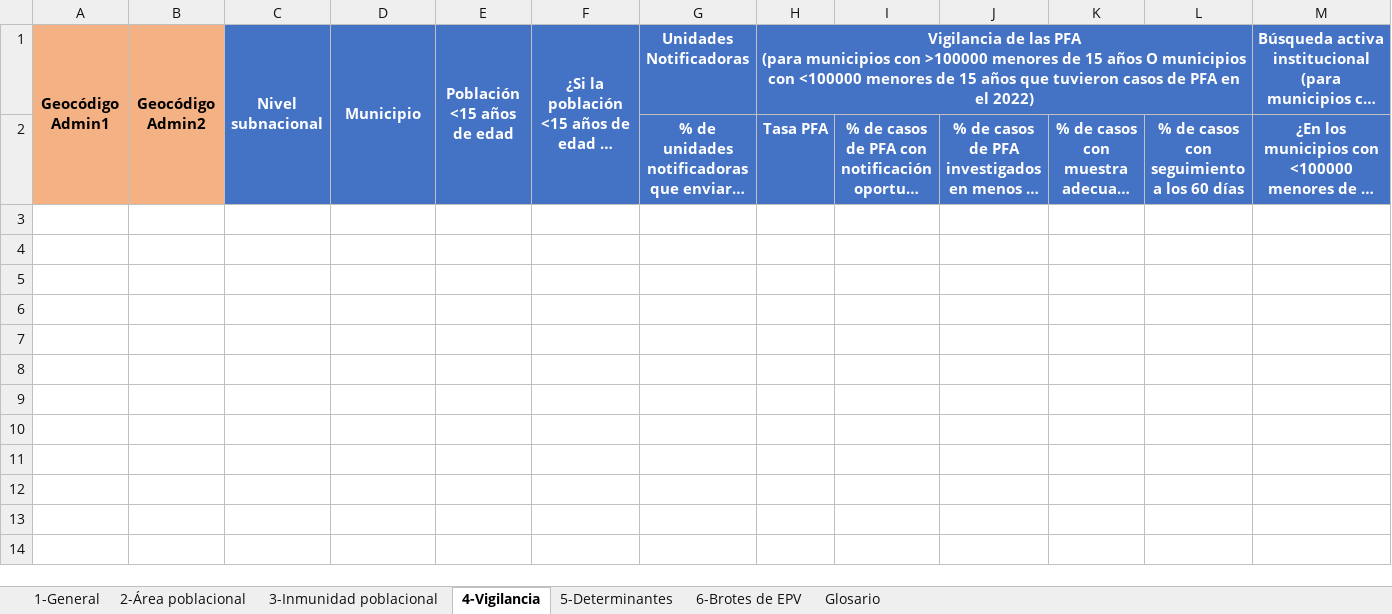
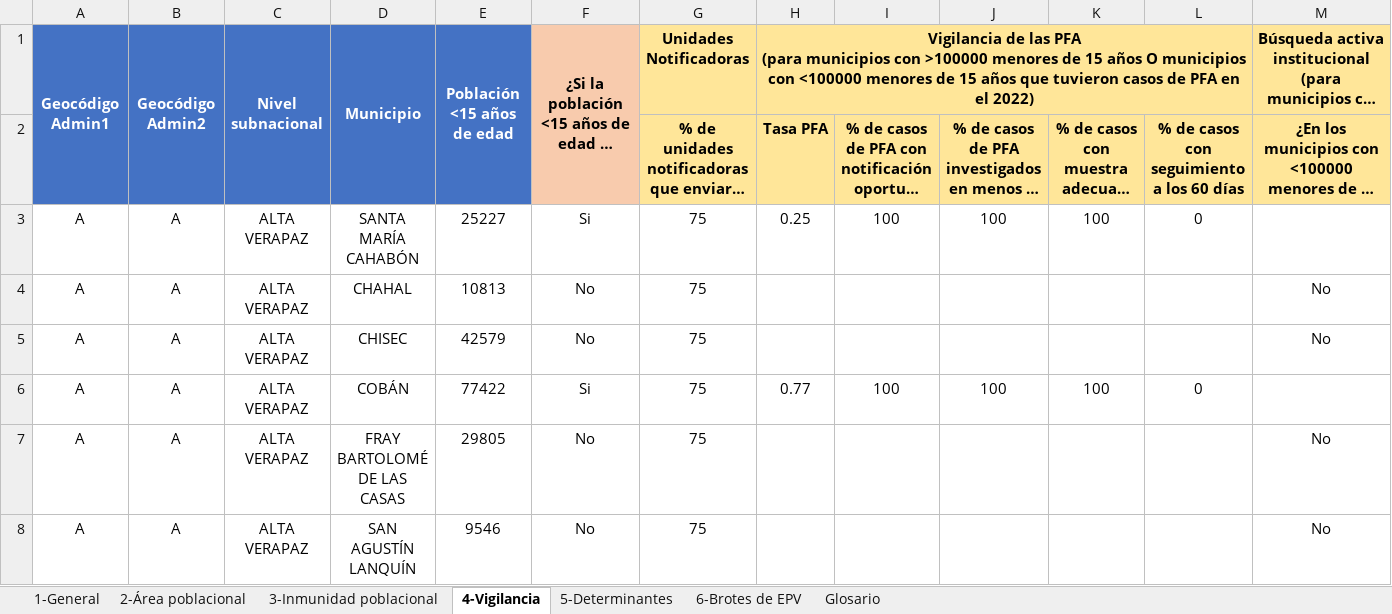
Before and after one commit to Oliversinn/polio-risk, an Excel workbook: src/Data/country_data.xlsx, sheet 4-Vigilancia, drawn as a sheet; long unchanged cells end in …; values as stored, in another font and other column widths than the file's, no borders; the diff names each change by its address in the sheet, - before the commit and + after, or states it on an @@ line.

```diff
--- a/src/Data/country_data.xlsx (sheet 4-Vigilancia)
+++ b/src/Data/country_data.xlsx (sheet 4-Vigilancia)
-A1:B2 fill: #F4B183
+A1:B2 fill: #4472C4
-A1:B1 text colour: black
+A1:B1 text colour: #FFFFFF
-F1:F2 fill: #4472C4
+F1:F2 fill: #F8CBAD
-F1:H1 text colour: #FFFFFF
+F1:H1 text colour: black
-G1:M2 fill: #4472C4
+G1:M2 fill: #FFE699
-M1 text colour: #FFFFFF
+M1 text colour: black
-G2:M2 text colour: #FFFFFF
+G2:M2 text colour: black
+row 3: A | A | ALTA VERAPAZ | SANTA MARÍA CAHABÓN | 25227 | Si | 75 | 0.25 | 100 | 100 | 100 | 0
+row 4: A | A | ALTA VERAPAZ | CHAHAL | 10813 | No | 75 |  |  |  |  |  | No
+row 5: A | A | ALTA VERAPAZ | CHISEC | 42579 | No | 75 |  |  |  |  |  | No
+row 6: A | A | ALTA VERAPAZ | COBÁN | 77422 | Si | 75 | 0.77 | 100 | 100 | 100 | 0
+row 7: A | A | ALTA VERAPAZ | FRAY BARTOLOMÉ DE LAS CASAS | 29805 | No | 75 |  |  |  |  |  | No
+row 8: A | A | ALTA VERAPAZ | SAN AGUSTÍN LANQUÍN | 9546 | No | 75 |  |  |  |  |  | No
```
Also changed, not shown: sheet 6-Brotes de EPV, sheet 5-Determinantes, sheet 2-Área poblacional, sheet Glosario, formulas that keep their value.
